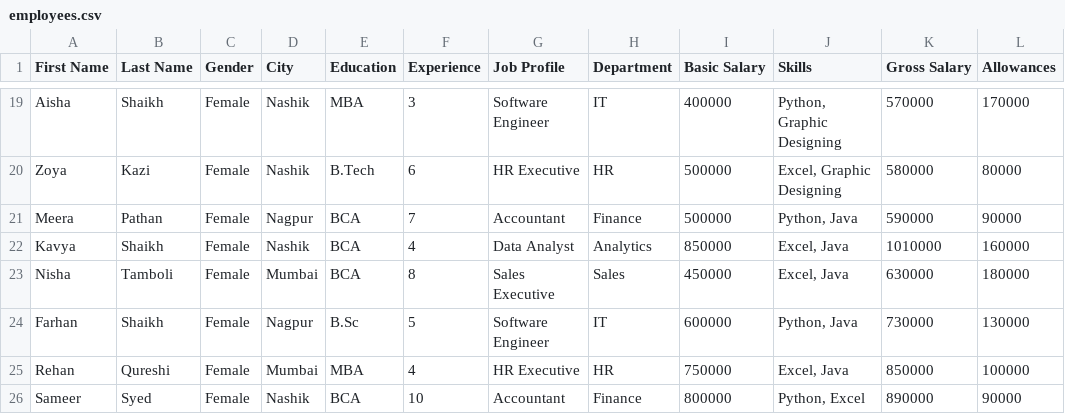
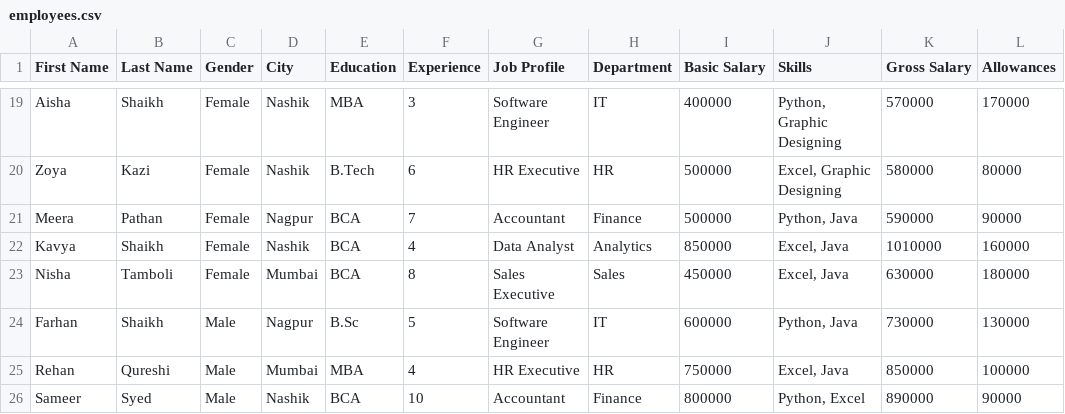
Before and after one commit to faizeealeem2009/tkinter-module, a CSV file: employees.csv, drawn as a sheet; only a part is shown, gaps mark what is left out; the diff names each change by its address in the sheet, - before the commit and + after, or states it on an @@ line.

Commit message:
Change gender of employees to Male
Updated gender information for employees Farhan, Rehan, and Sameer.

```diff
--- a/employees.csv
+++ b/employees.csv
-C24:C26 (Gender): Female
+C24:C26 (Gender): Male
```
